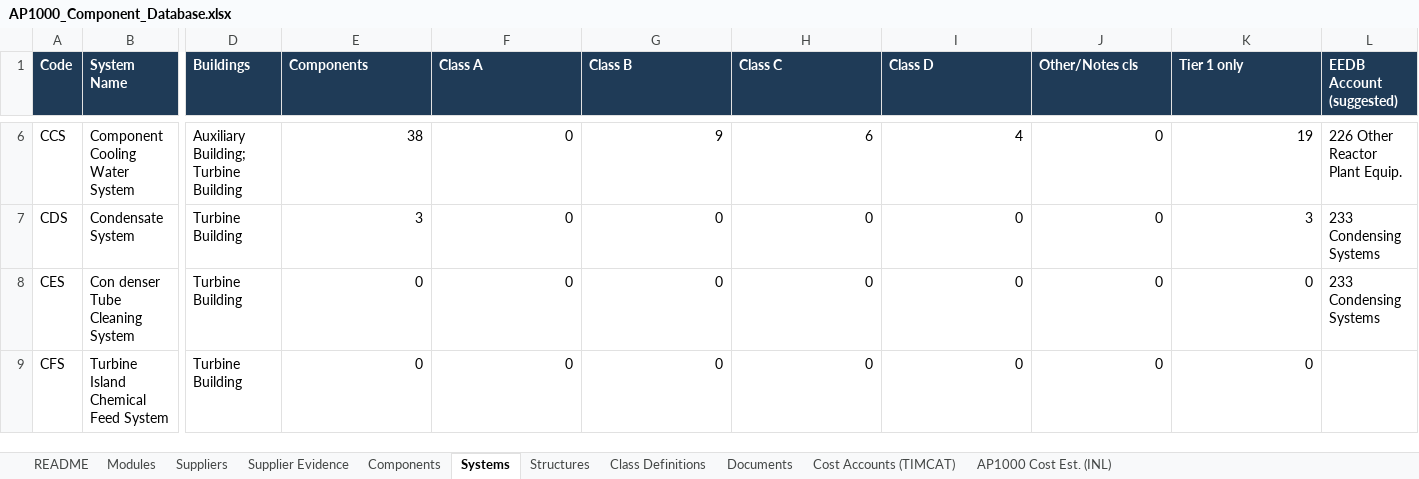
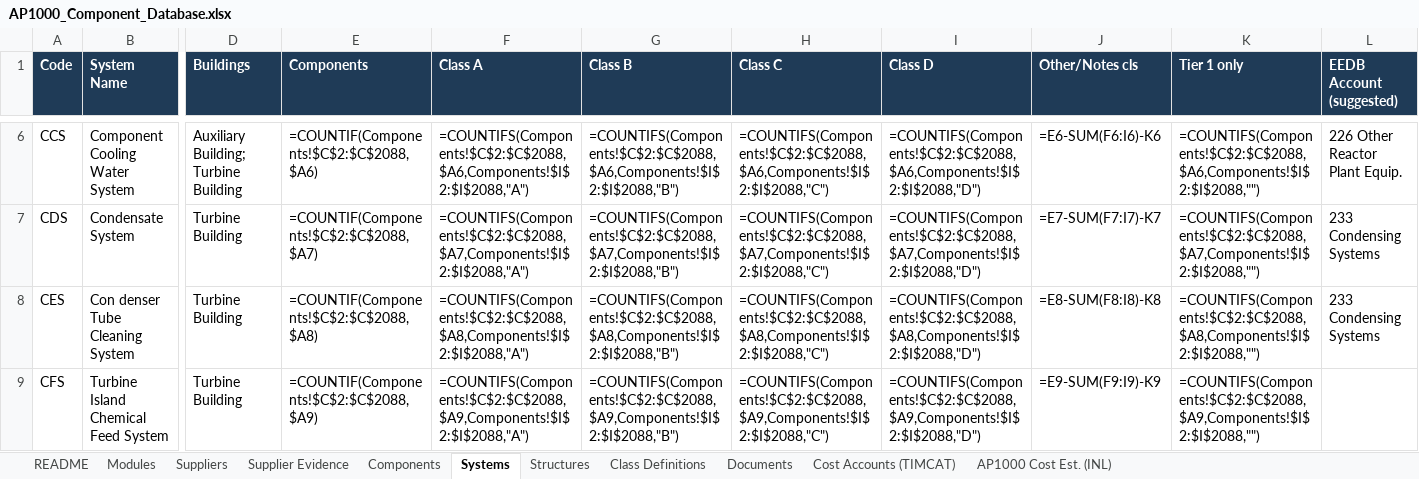
Before and after one commit to employamericanicholas/ap1000-component-atlas, an Excel workbook: AP1000_Component_Database.xlsx, sheet Systems, drawn as a sheet; only a part is shown, gaps mark what is left out; values as stored, in another font and other column widths than the file's, no borders; formulas without a stored value are shown as written; the diff covers the shown part only; the diff names each change by its address in the sheet, - before the commit and + after, or states it on an @@ line.

```diff
--- a/AP1000_Component_Database.xlsx (sheet Systems)
+++ b/AP1000_Component_Database.xlsx (sheet Systems)
-E6 (Components): 38
+E6 (Components): =COUNTIF(Components!$C$2:$C$2088,$A6)
-F6 (Class A): 0
+F6 (Class A): =COUNTIFS(Components!$C$2:$C$2088,$A6,Components!$I$2:$I$2088,"A")
-G6 (Class B): 9
+G6 (Class B): =COUNTIFS(Components!$C$2:$C$2088,$A6,Components!$I$2:$I$2088,"B")
-H6 (Class C): 6
+H6 (Class C): =COUNTIFS(Components!$C$2:$C$2088,$A6,Components!$I$2:$I$2088,"C")
-I6 (Class D): 4
+I6 (Class D): =COUNTIFS(Components!$C$2:$C$2088,$A6,Components!$I$2:$I$2088,"D")
-J6 (Other/Notes cls): 0
+J6 (Other/Notes cls): =E6-SUM(F6:I6)-K6
-K6 (Tier 1 only): 19
+K6 (Tier 1 only): =COUNTIFS(Components!$C$2:$C$2088,$A6,Components!$I$2:$I$2088,"")
-E7 (Components): 3
+E7 (Components): =COUNTIF(Components!$C$2:$C$2088,$A7)
-F7 (Class A): 0
+F7 (Class A): =COUNTIFS(Components!$C$2:$C$2088,$A7,Components!$I$2:$I$2088,"A")
-G7 (Class B): 0
+G7 (Class B): =COUNTIFS(Components!$C$2:$C$2088,$A7,Components!$I$2:$I$2088,"B")
-H7 (Class C): 0
+H7 (Class C): =COUNTIFS(Components!$C$2:$C$2088,$A7,Components!$I$2:$I$2088,"C")
-I7 (Class D): 0
+I7 (Class D): =COUNTIFS(Components!$C$2:$C$2088,$A7,Components!$I$2:$I$2088,"D")
-J7 (Other/Notes cls): 0
+J7 (Other/Notes cls): =E7-SUM(F7:I7)-K7
-K7 (Tier 1 only): 3
+K7 (Tier 1 only): =COUNTIFS(Components!$C$2:$C$2088,$A7,Components!$I$2:$I$2088,"")
-E8 (Components): 0
+E8 (Components): =COUNTIF(Components!$C$2:$C$2088,$A8)
-F8 (Class A): 0
+F8 (Class A): =COUNTIFS(Components!$C$2:$C$2088,$A8,Components!$I$2:$I$2088,"A")
-G8 (Class B): 0
+G8 (Class B): =COUNTIFS(Components!$C$2:$C$2088,$A8,Components!$I$2:$I$2088,"B")
-H8 (Class C): 0
+H8 (Class C): =COUNTIFS(Components!$C$2:$C$2088,$A8,Components!$I$2:$I$2088,"C")
-I8 (Class D): 0
+I8 (Class D): =COUNTIFS(Components!$C$2:$C$2088,$A8,Components!$I$2:$I$2088,"D")
-J8 (Other/Notes cls): 0
+J8 (Other/Notes cls): =E8-SUM(F8:I8)-K8
-K8 (Tier 1 only): 0
+K8 (Tier 1 only): =COUNTIFS(Components!$C$2:$C$2088,$A8,Components!$I$2:$I$2088,"")
-E9 (Components): 0
+E9 (Components): =COUNTIF(Components!$C$2:$C$2088,$A9)
-F9 (Class A): 0
+F9 (Class A): =COUNTIFS(Components!$C$2:$C$2088,$A9,Components!$I$2:$I$2088,"A")
-G9 (Class B): 0
+G9 (Class B): =COUNTIFS(Components!$C$2:$C$2088,$A9,Components!$I$2:$I$2088,"B")
-H9 (Class C): 0
+H9 (Class C): =COUNTIFS(Components!$C$2:$C$2088,$A9,Components!$I$2:$I$2088,"C")
-I9 (Class D): 0
+I9 (Class D): =COUNTIFS(Components!$C$2:$C$2088,$A9,Components!$I$2:$I$2088,"D")
-J9 (Other/Notes cls): 0
+J9 (Other/Notes cls): =E9-SUM(F9:I9)-K9
-K9 (Tier 1 only): 0
+K9 (Tier 1 only): =COUNTIFS(Components!$C$2:$C$2088,$A9,Components!$I$2:$I$2088,"")
```
Also changed, not shown: 483 edited cells elsewhere in this sheet, sheet Documents, sheet Modules, docs/AP1000_Component_Database.xlsx, 3 other files.
